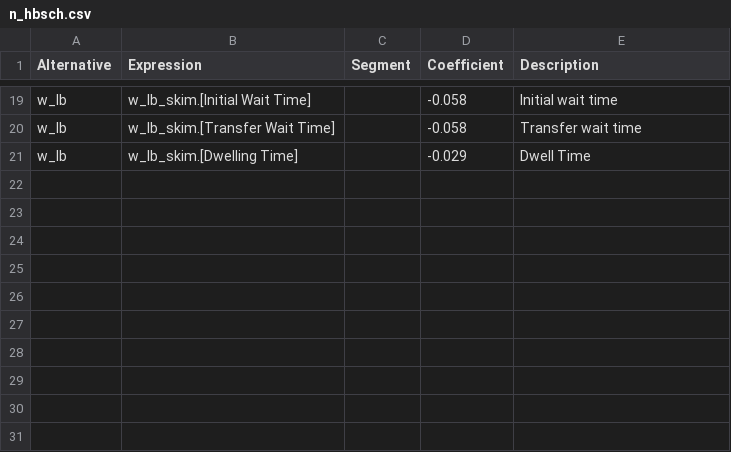
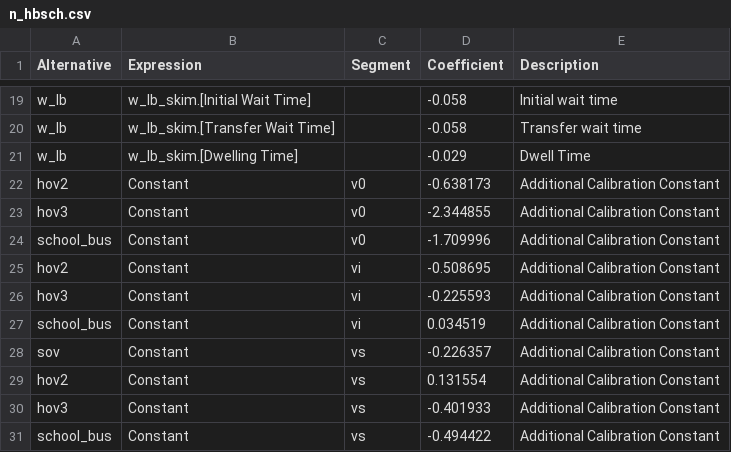
Before and after one commit to Caliper-Corporation/Reno_TDM, a CSV file: master/resident/mode/n_hbsch.csv, drawn as a sheet; only a part is shown, gaps mark what is left out.

```diff
--- a/master/resident/mode/n_hbsch.csv
+++ b/master/resident/mode/n_hbsch.csv
@@ -21 +21,11 @@ w_lb,w_lb_skim.[Transfer Wait Time],,-0.058,Transfer wait time
 w_lb,w_lb_skim.[Dwelling Time],,-0.029,Dwell Time
+hov2,Constant,v0,-0.638173,Additional Calibration Constant
+hov3,Constant,v0,-2.344855,Additional Calibration Constant
+school_bus,Constant,v0,-1.709996,Additional Calibration Constant
+hov2,Constant,vi,-0.508695,Additional Calibration Constant
+hov3,Constant,vi,-0.225593,Additional Calibration Constant
+school_bus,Constant,vi,0.034519,Additional Calibration Constant
+sov,Constant,vs,-0.226357,Additional Calibration Constant
+hov2,Constant,vs,0.131554,Additional Calibration Constant
+hov3,Constant,vs,-0.401933,Additional Calibration Constant
+school_bus,Constant,vs,-0.494422,Additional Calibration Constant
```
Also changed, not shown: master/resident/mode/n_hbo.csv, master/resident/mode/n_hbshp.csv, 5 other files.
